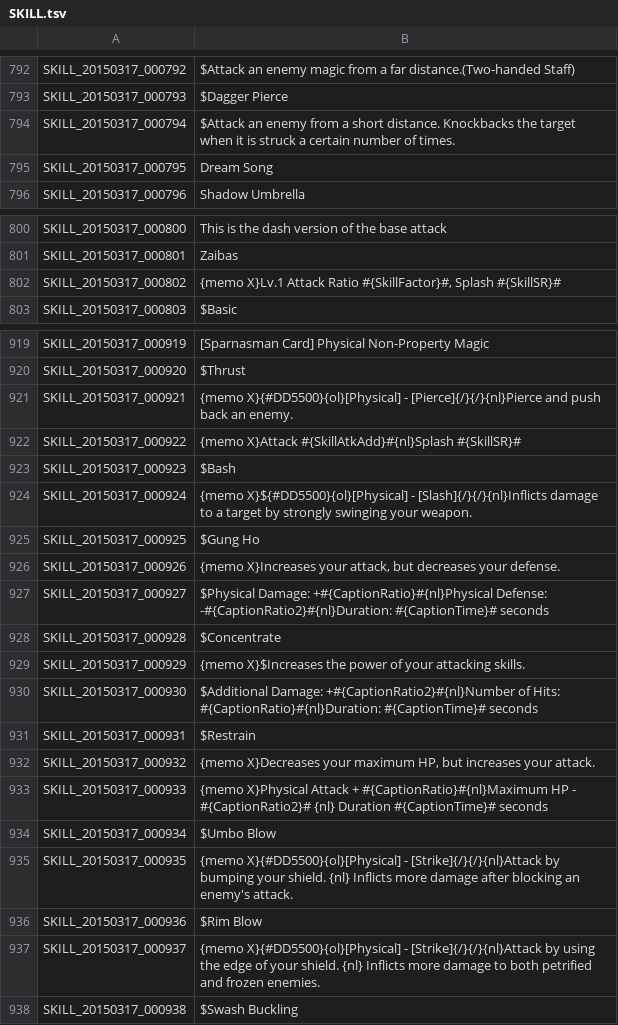
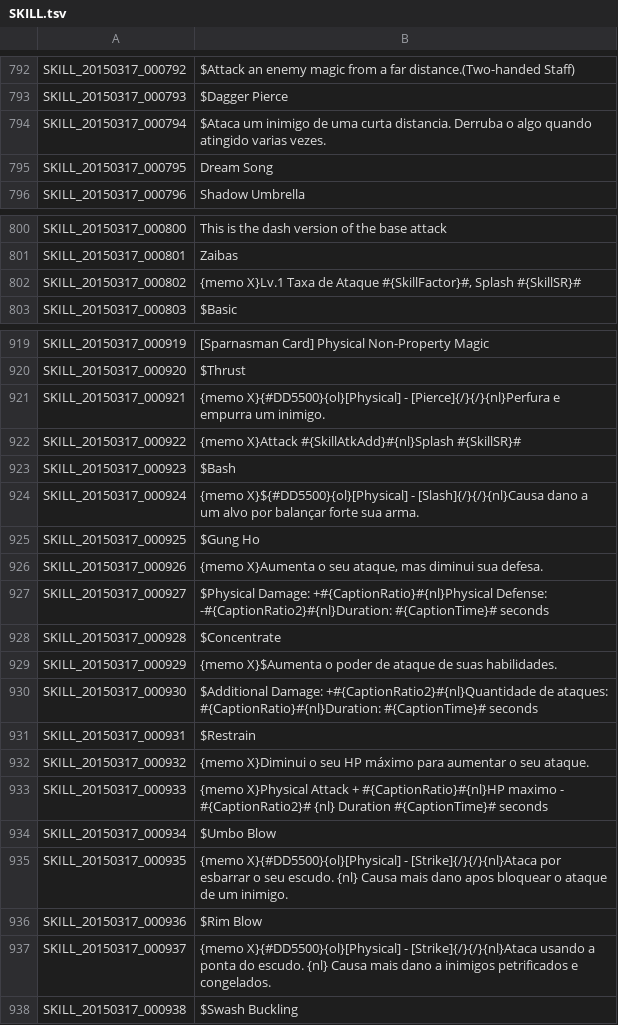
Before and after one commit to BloodHeartless/Tree-of-savior-Portugues-, a TSV file: SKILL.tsv, drawn as a sheet; only a part is shown, gaps mark what is left out; the diff covers the shown part only.

Commit message:
Update SKILL.tsv

```diff
--- a/SKILL.tsv
+++ b/SKILL.tsv
@@ -793,3 +793,3 @@ SKILL_20150317_000792	$Attack an enemy magic from a far distance.(Two-handed Sta
 SKILL_20150317_000793	$Dagger Pierce
-SKILL_20150317_000794	$Attack an enemy from a short distance. Knockbacks the target when it is struck a certain number of times.
+SKILL_20150317_000794	$Ataca um inimigo de uma curta distancia. Derruba o algo quando atingido varias vezes.
 SKILL_20150317_000795	Dream Song
@@ -801,3 +801,3 @@ SKILL_20150317_000800	This is the dash version of the base attack
 SKILL_20150317_000801	Zaibas
-SKILL_20150317_000802	{memo X}Lv.1 Attack Ratio #{SkillFactor}#, Splash #{SkillSR}#
+SKILL_20150317_000802	{memo X}Lv.1 Taxa de Ataque #{SkillFactor}#, Splash #{SkillSR}#
 SKILL_20150317_000803	$Basic
@@ -920,19 +920,19 @@ SKILL_20150317_000919	[Sparnasman Card] Physical Non-Property Magic
 SKILL_20150317_000920	$Thrust
-SKILL_20150317_000921	{memo X}{#DD5500}{ol}[Physical] - [Pierce]{/}{/}{nl}Pierce and push back an enemy.
+SKILL_20150317_000921	{memo X}{#DD5500}{ol}[Physical] - [Pierce]{/}{/}{nl}Perfura e empurra um inimigo.
 SKILL_20150317_000922	{memo X}Attack #{SkillAtkAdd}#{nl}Splash #{SkillSR}#
 SKILL_20150317_000923	$Bash
-SKILL_20150317_000924	{memo X}${#DD5500}{ol}[Physical] - [Slash]{/}{/}{nl}Inflicts damage to a target by strongly swinging your weapon.
+SKILL_20150317_000924	{memo X}${#DD5500}{ol}[Physical] - [Slash]{/}{/}{nl}Causa dano a um alvo por balançar forte sua arma.
 SKILL_20150317_000925	$Gung Ho
-SKILL_20150317_000926	{memo X}Increases your attack, but decreases your defense.
+SKILL_20150317_000926	{memo X}Aumenta o seu ataque, mas diminui sua defesa.
 SKILL_20150317_000927	$Physical Damage: +#{CaptionRatio}#{nl}Physical Defense: -#{CaptionRatio2}#{nl}Duration: #{CaptionTime}# seconds
 SKILL_20150317_000928	$Concentrate
-SKILL_20150317_000929	{memo X}$Increases the power of your attacking skills.
-SKILL_20150317_000930	$Additional Damage: +#{CaptionRatio2}#{nl}Number of Hits: #{CaptionRatio}#{nl}Duration: #{CaptionTime}# seconds
+SKILL_20150317_000929	{memo X}$Aumenta o poder de ataque de suas habilidades.
+SKILL_20150317_000930	$Additional Damage: +#{CaptionRatio2}#{nl}Quantidade de ataques: #{CaptionRatio}#{nl}Duration: #{CaptionTime}# seconds
 SKILL_20150317_000931	$Restrain
-SKILL_20150317_000932	{memo X}Decreases your maximum HP, but increases your attack.
-SKILL_20150317_000933	{memo X}Physical Attack + #{CaptionRatio}#{nl}Maximum HP - #{CaptionRatio2}# {nl} Duration #{CaptionTime}# seconds
+SKILL_20150317_000932	{memo X}Diminui o seu HP máximo para aumentar o seu ataque.
+SKILL_20150317_000933	{memo X}Physical Attack + #{CaptionRatio}#{nl}HP maximo - #{CaptionRatio2}# {nl} Duration #{CaptionTime}# seconds
 SKILL_20150317_000934	$Umbo Blow
-SKILL_20150317_000935	{memo X}{#DD5500}{ol}[Physical] - [Strike]{/}{/}{nl}Attack by bumping your shield. {nl} Inflicts more damage after blocking an enemy's attack.
+SKILL_20150317_000935	{memo X}{#DD5500}{ol}[Physical] - [Strike]{/}{/}{nl}Ataca por esbarrar o seu escudo. {nl} Causa mais dano apos bloquear o ataque de um inimigo.
 SKILL_20150317_000936	$Rim Blow
-SKILL_20150317_000937	{memo X}{#DD5500}{ol}[Physical] - [Strike]{/}{/}{nl}Attack by using the edge of your shield. {nl} Inflicts more damage to both petrified and frozen enemies.
+SKILL_20150317_000937	{memo X}{#DD5500}{ol}[Physical] - [Strike]{/}{/}{nl}Ataca usando a ponta do escudo. {nl} Causa mais dano a inimigos petrificados e congelados.
 SKILL_20150317_000938	$Swash Buckling
```
Also changed, not shown: 16 edited cells elsewhere in this file.
